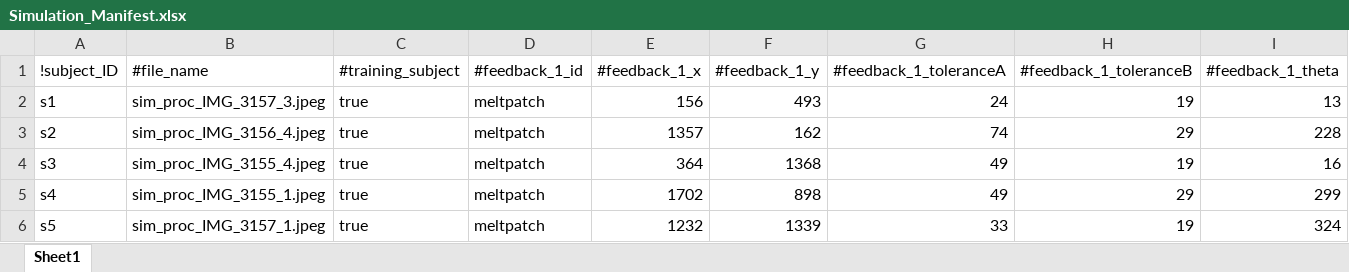
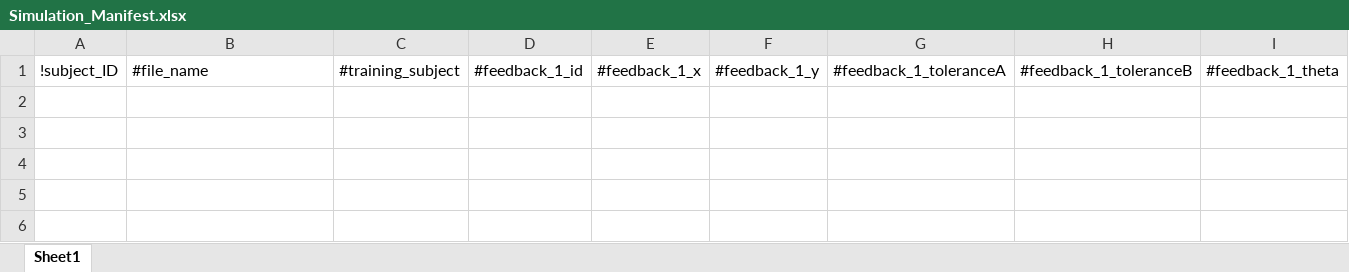
Before and after one commit to d-kessler/Macro-Citizen-Science, an Excel workbook: manifests/Simulation_Manifest.xlsx, sheet Sheet1, drawn as a sheet; only a part is shown; values as stored, in another font and other column widths than the file's, no borders; rows hold the shown columns only; the diff names each change by its address in the sheet, - before the commit and + after, or states it on an @@ line.

```diff
--- a/manifests/Simulation_Manifest.xlsx (sheet Sheet1)
+++ b/manifests/Simulation_Manifest.xlsx (sheet Sheet1)
-row 2: s1 | sim_proc_IMG_3157_3.jpeg | true | meltpatch | 156 | 493 | 24 | 19 | 13
-row 3: s2 | sim_proc_IMG_3156_4.jpeg | true | meltpatch | 1357 | 162 | 74 | 29 | 228
-row 4: s3 | sim_proc_IMG_3155_4.jpeg | true | meltpatch | 364 | 1368 | 49 | 19 | 16
-row 5: s4 | sim_proc_IMG_3155_1.jpeg | true | meltpatch | 1702 | 898 | 49 | 29 | 299
-row 6: s5 | sim_proc_IMG_3157_1.jpeg | true | meltpatch | 1232 | 1339 | 33 | 19 | 324
```
Also changed, not shown: manifests/Experiment_Manifest.xlsx, manifests/Negative_Manifest.xlsx, 7 other files.
